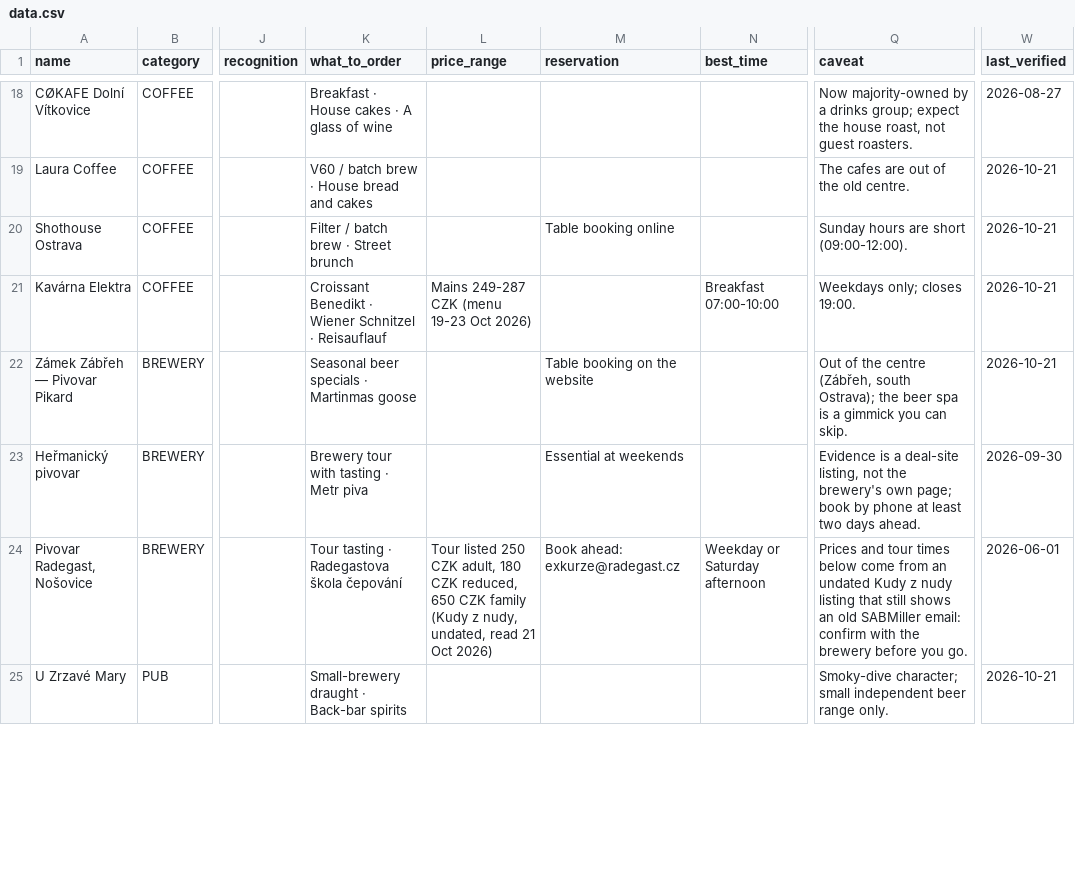
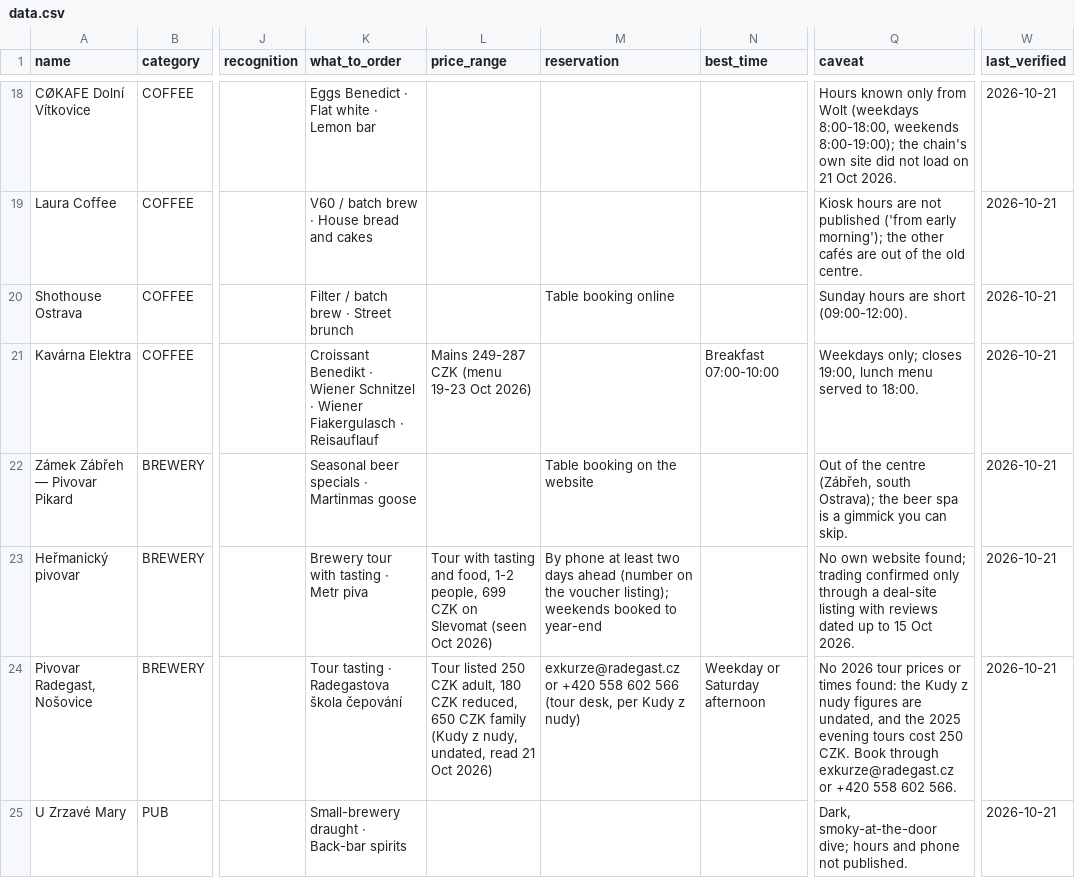
Before and after one commit to rcvbfyfxrm-stack/Littoralicious.com, a CSV file: terroir/Ostrava-Moravskoslezsko/data.csv, drawn as a sheet; only a part is shown, gaps mark what is left out; the diff covers the shown part only; the diff names each change by its address in the sheet, - before the commit and + after, or states it on an @@ line.

```diff
--- a/terroir/Ostrava-Moravskoslezsko/data.csv
+++ b/terroir/Ostrava-Moravskoslezsko/data.csv
-K18 (what_to_order): Breakfast · House cakes · A glass of wine
+K18 (what_to_order): Eggs Benedict · Flat white · Lemon bar
-Q18 (caveat): Now majority-owned by a drinks group; expect the house roast, not guest roasters.
+Q18 (caveat): Hours known only from Wolt (weekdays 8:00-18:00, weekends 8:00-19:00); the chain's own site did not load on 21 Oct 2026.
-W18 (last_verified): 2026-08-27
+W18 (last_verified): 2026-10-21
-Q19 (caveat): The cafes are out…
+Q19 (caveat): Kiosk hours are not published ('from early morning'); the other cafés are out…
-K21 (what_to_order): …Schnitzel · Reisauflauf
+K21 (what_to_order): …Schnitzel · Wiener Fiakergulasch · Reisauflauf
-Q21 (caveat): Weekdays only; closes 19:00.
+Q21 (caveat): Weekdays only; closes 19:00, lunch menu served to 18:00.
-L23 (price_range): (empty)
+L23 (price_range): Tour with tasting and food, 1-2 people, 699 CZK on Slevomat (seen Oct 2026)
-M23 (reservation): Essential at weekends
+M23 (reservation): By phone at least two days ahead (number on the voucher listing); weekends booked to year-end
-Q23 (caveat): Evidence is a deal-site listing, not the brewery's own page; book by phone at least two days ahead.
+Q23 (caveat): No own website found; trading confirmed only through a deal-site listing with reviews dated up to 15 Oct 2026.
-W23 (last_verified): 2026-09-30
+W23 (last_verified): 2026-10-21
-M24 (reservation): Book ahead: exkurze@radegast.cz
+M24 (reservation): exkurze@radegast.cz or +420 558 602 566 (tour desk, per Kudy z nudy)
-Q24 (caveat): Prices and tour times below come from an undated Kudy z nudy listing that still shows an old SABMiller email: confirm with the brewery before you go.
+Q24 (caveat): No 2026 tour prices or times found: the Kudy z nudy figures are undated, and the 2025 evening tours cost 250 CZK. Book through exkurze@radegast.cz or +420 558 602 566.
-W24 (last_verified): 2026-06-01
+W24 (last_verified): 2026-10-21
-Q25 (caveat): Smoky-dive character; small independent beer range only.
+Q25 (caveat): Dark, smoky-at-the-door dive; hours and phone not published.
```
Also changed, not shown: 48 edited cells elsewhere in this file, terroir/csv/Ostrava-Moravskoslezsko.csv, 5 other files.
